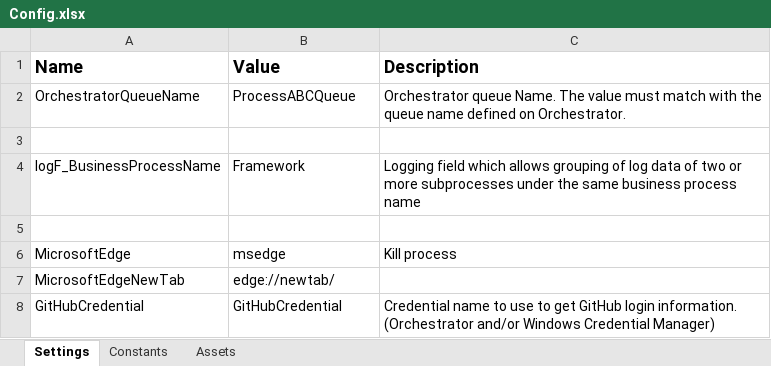
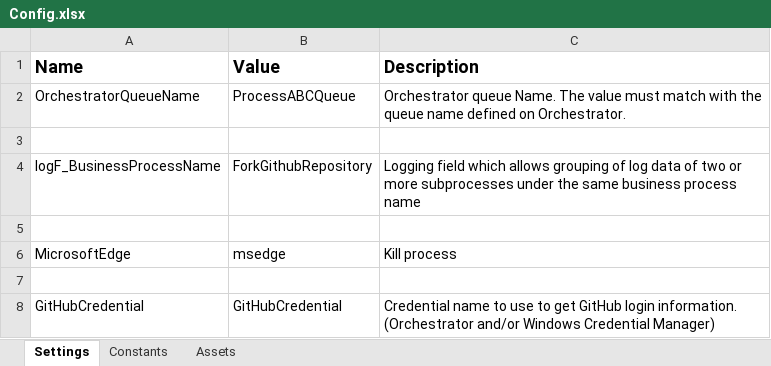
Before and after one commit to UIPath-Trainers-Automation-Suite-v2/uipath-automation-7, an Excel workbook: Data/Config.xlsx, sheet Settings, drawn as a sheet; values as stored, in another font and other column widths than the file's, no borders; the diff names each change by its address in the sheet, - before the commit and + after, or states it on an @@ line.

Commit message:
updated Config to match HandleOutput branch (resolving merge)

```diff
--- a/Data/Config.xlsx (sheet Settings)
+++ b/Data/Config.xlsx (sheet Settings)
-B4 (Value): Framework
+B4 (Value): ForkGithubRepository
-row 7: MicrosoftEdgeNewTab | edge://newtab/
+row 7: (empty)
```
